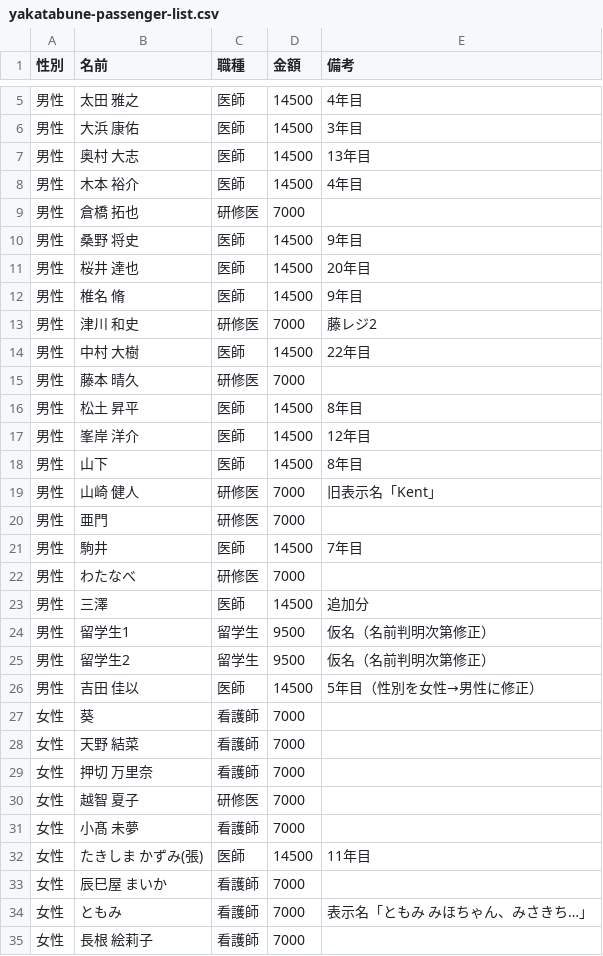
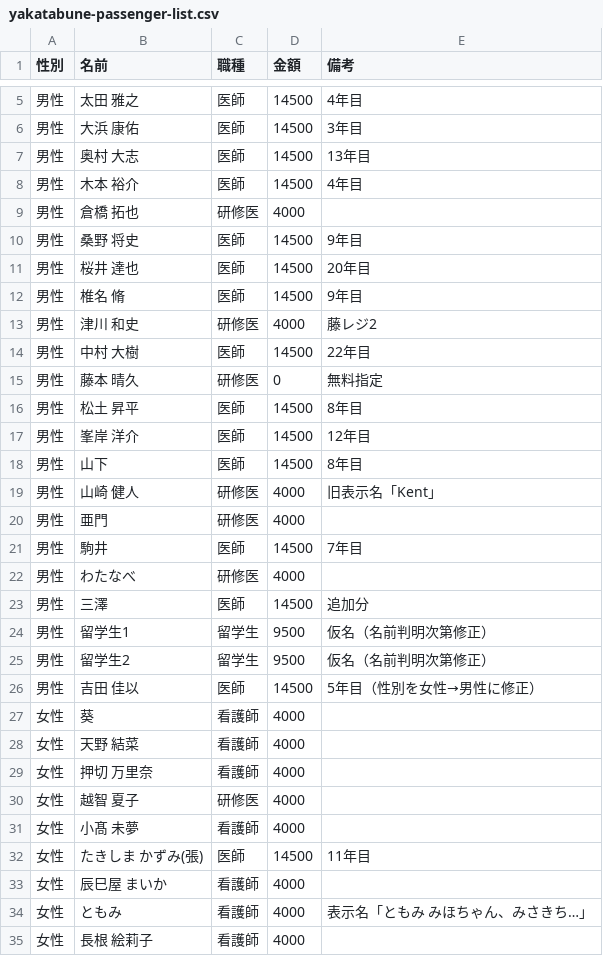
Before and after one commit to shunx06/shunx06, a CSV file: yakatabune-passenger-list.csv, drawn as a sheet; only a part is shown, gaps mark what is left out; the diff covers the shown part only.

```diff
--- a/yakatabune-passenger-list.csv
+++ b/yakatabune-passenger-list.csv
@@ -8,3 +8,3 @@
 男性,木本 裕介,医師,14500,4年目
-男性,倉橋 拓也,研修医,7000,
+男性,倉橋 拓也,研修医,4000,
 男性,桑野 将史,医師,14500,9年目
@@ -12,5 +12,5 @@
 男性,椎名 脩,医師,14500,9年目
-男性,津川 和史,研修医,7000,藤レジ2
+男性,津川 和史,研修医,4000,藤レジ2
 男性,中村 大樹,医師,14500,22年目
-男性,藤本 晴久,研修医,7000,
+男性,藤本 晴久,研修医,0,無料指定
 男性,松土 昇平,医師,14500,8年目
@@ -18,6 +18,6 @@
 男性,山下,医師,14500,8年目
-男性,山崎 健人,研修医,7000,旧表示名「Kent」
-男性,亜門,研修医,7000,
+男性,山崎 健人,研修医,4000,旧表示名「Kent」
+男性,亜門,研修医,4000,
 男性,駒井,医師,14500,7年目
-男性,わたなべ,研修医,7000,
+男性,わたなべ,研修医,4000,
 男性,三澤,医師,14500,追加分
@@ -26,10 +26,10 @@
 男性,吉田 佳以,医師,14500,5年目（性別を女性→男性に修正）
-女性,葵,看護師,7000,
-女性,天野 結菜,看護師,7000,
-女性,押切 万里奈,看護師,7000,
-女性,越智 夏子,研修医,7000,
-女性,小髙 未夢,看護師,7000,
+女性,葵,看護師,4000,
+女性,天野 結菜,看護師,4000,
+女性,押切 万里奈,看護師,4000,
+女性,越智 夏子,研修医,4000,
+女性,小髙 未夢,看護師,4000,
 女性,たきしま かずみ(張),医師,14500,11年目
-女性,辰巳屋 まいか,看護師,7000,
-女性,ともみ,看護師,7000,表示名「ともみ みほちゃん、みさきち…」
-女性,長根 絵莉子,看護師,7000,
+女性,辰巳屋 まいか,看護師,4000,
+女性,ともみ,看護師,4000,表示名「ともみ みほちゃん、みさきち…」
+女性,長根 絵莉子,看護師,4000,
```
Also changed, not shown: 9 edited cells elsewhere in this file, 1 other file.
